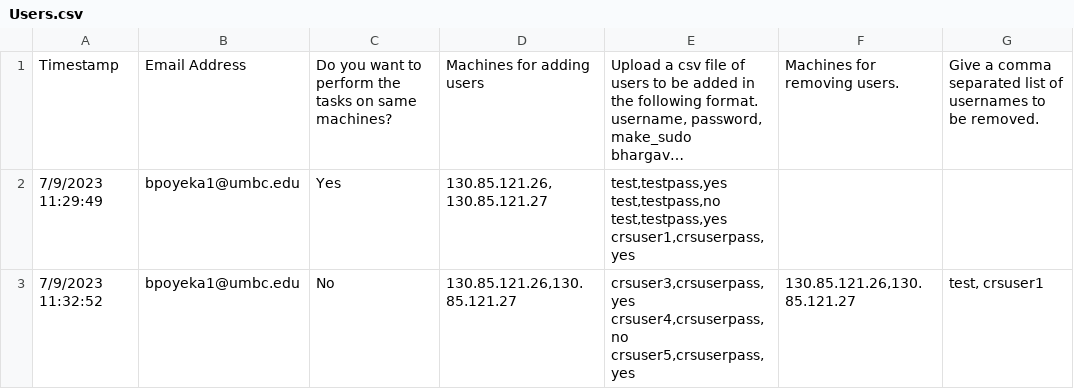
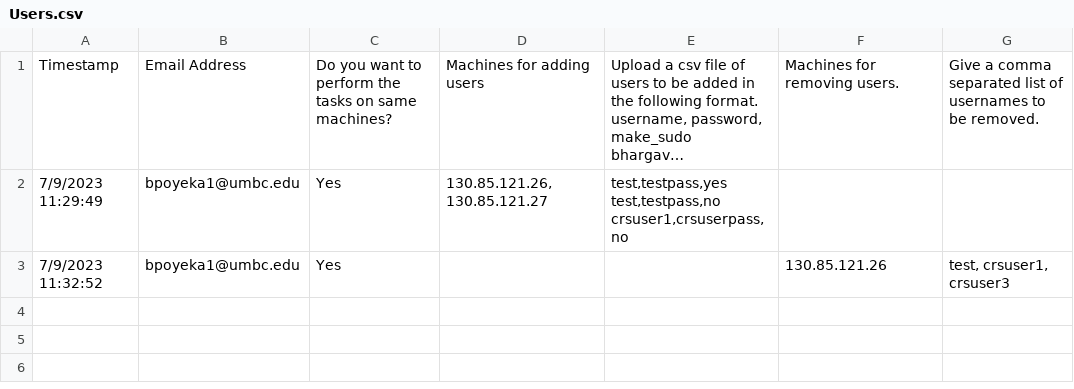
Before and after one commit to bhargavi1poyekar/Cyber, a CSV file: ansible/Users.csv, drawn as a sheet; long unchanged cells end in …; ↵ is a line break in a cell; the diff names each change by its address in the sheet, - before the commit and + after, or states it on an @@ line.

Commit message:
user_csv

```diff
--- a/ansible/Users.csv
+++ b/ansible/Users.csv
-E2: test,testpass,yes ↵ test,testpass,no ↵ test,testpass,yes ↵ crsuser1,crsuserpass, yes
+E2: test,testpass,yes ↵ test,testpass,no ↵ crsuser1,crsuserpass, no
-C3: No
+C3: Yes
-D3: 130.85.121.26,130.85.121.27
+D3: (empty)
-E3: crsuser3,crsuserpass,yes ↵ crsuser4,crsuserpass,no ↵ crsuser5,crsuserpass,yes
+E3: (empty)
-F3: 130.85.121.26,130.85.121.27
+F3: 130.85.121.26
-G3: test, crsuser1
+G3: test, crsuser1, crsuser3
```
Also changed, not shown: 8 other files.
